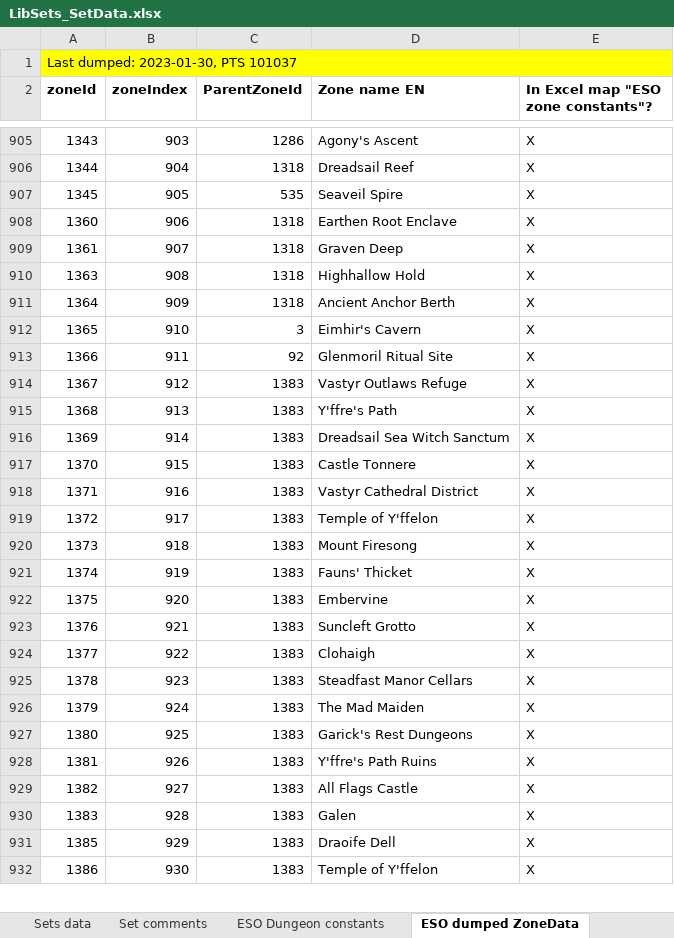
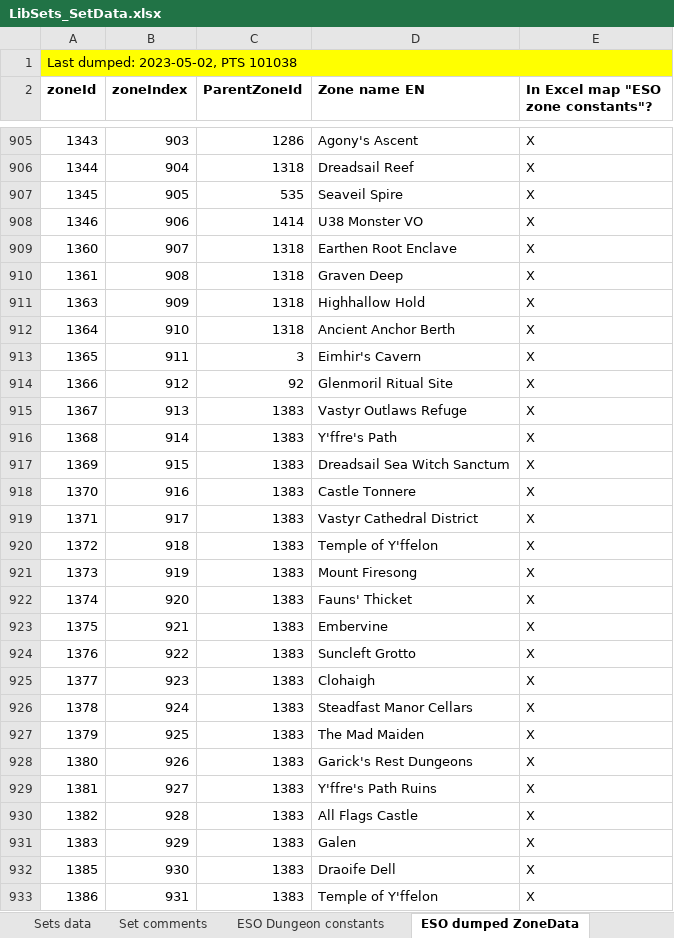
Before and after one commit to Baertram/LibSets, an Excel workbook: LibSets/LibSets_SetData.xlsx, sheet ESO dumped ZoneData, drawn as a sheet; only a part is shown, gaps mark what is left out; values as stored, in another font and other column widths than the file's, no borders; addresses are those after the commit; the diff covers the shown part only; the diff names each change by its address in the sheet, - before the commit and + after, or states it on an @@ line.

Commit message:
LibSets - Necrom (PTS) API101038 -Added new DLC -Added new sets -Added all sets data, itemIds, needed data for the API functions

```diff
--- a/LibSets/LibSets_SetData.xlsx (sheet ESO dumped ZoneData)
+++ b/LibSets/LibSets_SetData.xlsx (sheet ESO dumped ZoneData)
-A1 (zoneId): Last dumped: 2023-01-30, PTS 101037
+A1 (zoneId): Last dumped: 2023-05-02, PTS 101038
+row 908: 1346 | 906 | 1414 | U38 Monster VO | X
-B909 (zoneIndex): 906
+B909 (zoneIndex): 907
-B910 (zoneIndex): 907
+B910 (zoneIndex): 908
-B911 (zoneIndex): 908
+B911 (zoneIndex): 909
-B912 (zoneIndex): 909
+B912 (zoneIndex): 910
-B913 (zoneIndex): 910
+B913 (zoneIndex): 911
-B914 (zoneIndex): 911
+B914 (zoneIndex): 912
-B915 (zoneIndex): 912
+B915 (zoneIndex): 913
-B916 (zoneIndex): 913
+B916 (zoneIndex): 914
-B917 (zoneIndex): 914
+B917 (zoneIndex): 915
-B918 (zoneIndex): 915
+B918 (zoneIndex): 916
-B919 (zoneIndex): 916
+B919 (zoneIndex): 917
-B920 (zoneIndex): 917
+B920 (zoneIndex): 918
-B921 (zoneIndex): 918
+B921 (zoneIndex): 919
-B922 (zoneIndex): 919
+B922 (zoneIndex): 920
-B923 (zoneIndex): 920
+B923 (zoneIndex): 921
-B924 (zoneIndex): 921
+B924 (zoneIndex): 922
-B925 (zoneIndex): 922
+B925 (zoneIndex): 923
-B926 (zoneIndex): 923
+B926 (zoneIndex): 924
-B927 (zoneIndex): 924
+B927 (zoneIndex): 925
-B928 (zoneIndex): 925
+B928 (zoneIndex): 926
-B929 (zoneIndex): 926
+B929 (zoneIndex): 927
-B930 (zoneIndex): 927
+B930 (zoneIndex): 928
-B931 (zoneIndex): 928
+B931 (zoneIndex): 929
-B932 (zoneIndex): 929
+B932 (zoneIndex): 930
-B933 (zoneIndex): 930
+B933 (zoneIndex): 931
```
Also changed, not shown: 35 added rows and 9 edited cells elsewhere in this sheet, sheet Workarea, sheet Sets data, sheet ESO zone constants, sheet ESO dumped WayshrineInfo, sheet ESO map constants, sheet Set comments, 4 more sheets, formulas that keep their value, 3 other files.
